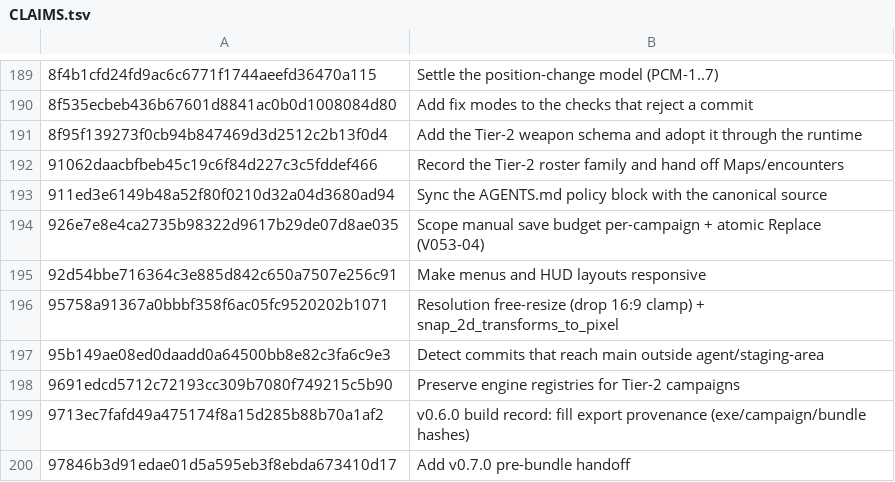
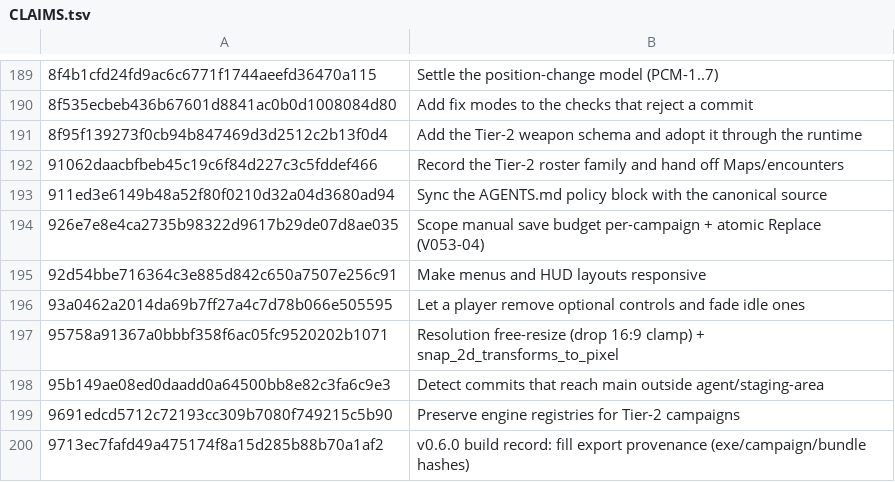
Before and after one commit to jackmanj1337/Project_Prometheus, a TSV file: AGENT/Session Notes/CLAIMS.tsv, drawn as a sheet; only a part is shown, gaps mark what is left out; the shorter side is filled out with more unchanged rows; the diff names each change by its address in the sheet, - before the commit and + after, or states it on an @@ line.

Commit message:
Claim the optional-controls and auto-hide commit
AI-Tool: Claude Code
AI-Model: claude-opus-5
AI-Run-ID: unknown
AI-Workspace: godot-prometheus-env

```diff
--- a/AGENT/Session Notes/CLAIMS.tsv
+++ b/AGENT/Session Notes/CLAIMS.tsv
+row 196: 93a0462a2014da69b7ff27a4c7d78b066e505595 | Let a player remove optional controls and fade idle ones
```
